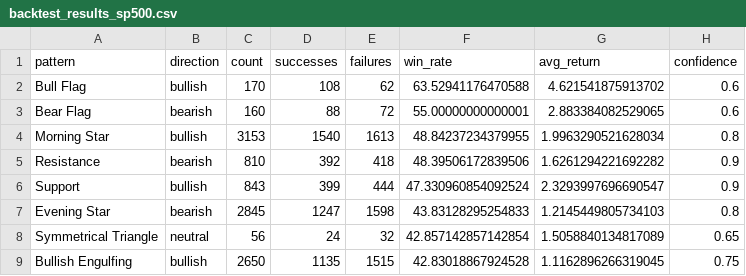
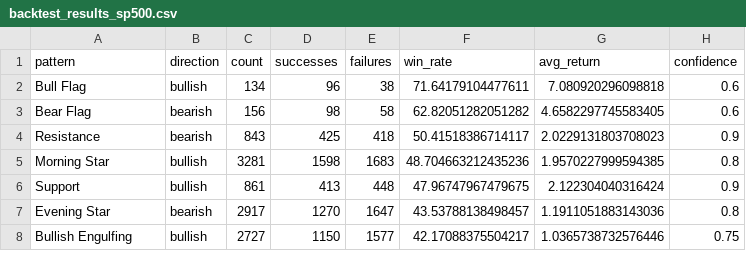
Before and after one commit to Oosuperlio/StockDashboard, a CSV file: backtest_results_sp500.csv, drawn as a sheet; only a part is shown; the diff covers the shown part only.

Commit message:
feat: add volume factor (因子①) to signal scanner
- NEW: backtest_4way.py — 4-dimensional backtest (Sector × Signal × Pattern × Volume)
- NEW: backtest_4way_results.csv — 734 combos, 78,372 signals from 594 stocks
- UPDATED: signal_scanner.py BEST_COMBOS with volume-confirmed win rates
  - Materials + BB = 85.7% (was: 62%)
  - Energy + BB = 84.6% (was: 51%)
  - Real Estate + BB = 81.0% (was: 51%)
  - Industrials + RSI维持超卖 = 78.1% (was: 64%)
- ADDED: Volume confirmation logic in scan_ticker (today 1.5× + next day 1.2× MA20)
- ADDED: volume_confirmed field to ScanSignal dataclass and DataFrame output
- ADDED: Volume confirmation badge (📈) in Telegram output
- UPDATED: Tier 1 criteria now require volume confirmation for top signals
- UPDATED: Dockerfile to include backtest_4way_results.csv

```diff
--- a/backtest_results_sp500.csv
+++ b/backtest_results_sp500.csv
@@ -1,9 +1,8 @@
 pattern,direction,count,successes,failures,win_rate,avg_return,confidence
-Bull Flag,bullish,170,108,62,63.52941176470588,4.621541875913702,0.6
-Bear Flag,bearish,160,88,72,55.00000000000001,2.883384082529065,0.6
-Morning Star,bullish,3153,1540,1613,48.84237234379955,1.9963290521628034,0.8
-Resistance,bearish,810,392,418,48.39506172839506,1.6261294221692282,0.9
-Support,bullish,843,399,444,47.330960854092524,2.3293997696690547,0.9
-Evening Star,bearish,2845,1247,1598,43.83128295254833,1.2145449805734103,0.8
-Symmetrical Triangle,neutral,56,24,32,42.857142857142854,1.5058840134817089,0.65
-Bullish Engulfing,bullish,2650,1135,1515,42.83018867924528,1.1162896266319045,0.75
+Bull Flag,bullish,134,96,38,71.64179104477611,7.080920296098818,0.6
+Bear Flag,bearish,156,98,58,62.82051282051282,4.6582297745583405,0.6
+Resistance,bearish,843,425,418,50.41518386714117,2.0229131803708023,0.9
+Morning Star,bullish,3281,1598,1683,48.704663212435236,1.9570227999594385,0.8
+Support,bullish,861,413,448,47.96747967479675,2.122304040316424,0.9
+Evening Star,bearish,2917,1270,1647,43.53788138498457,1.1911051883143036,0.8
+Bullish Engulfing,bullish,2727,1150,1577,42.17088375504217,1.0365738732576446,0.75
```
Also changed, not shown: 3 added rows, 2 removed rows and 30 edited cells elsewhere in this file, backtest_results_hsi.csv, 9 other files.
